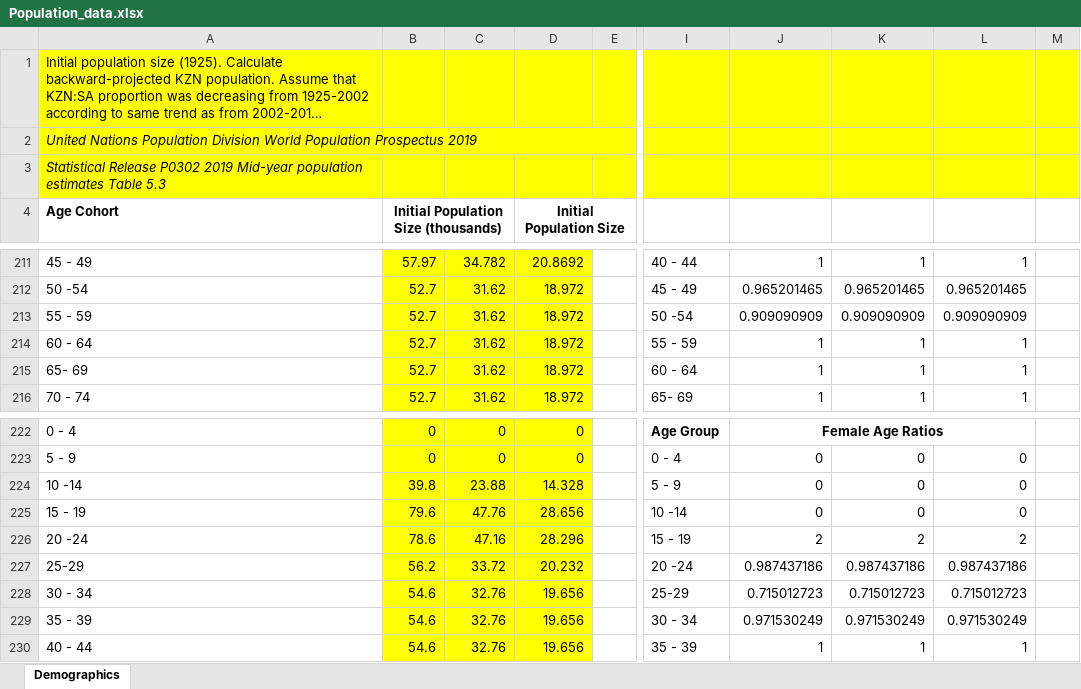
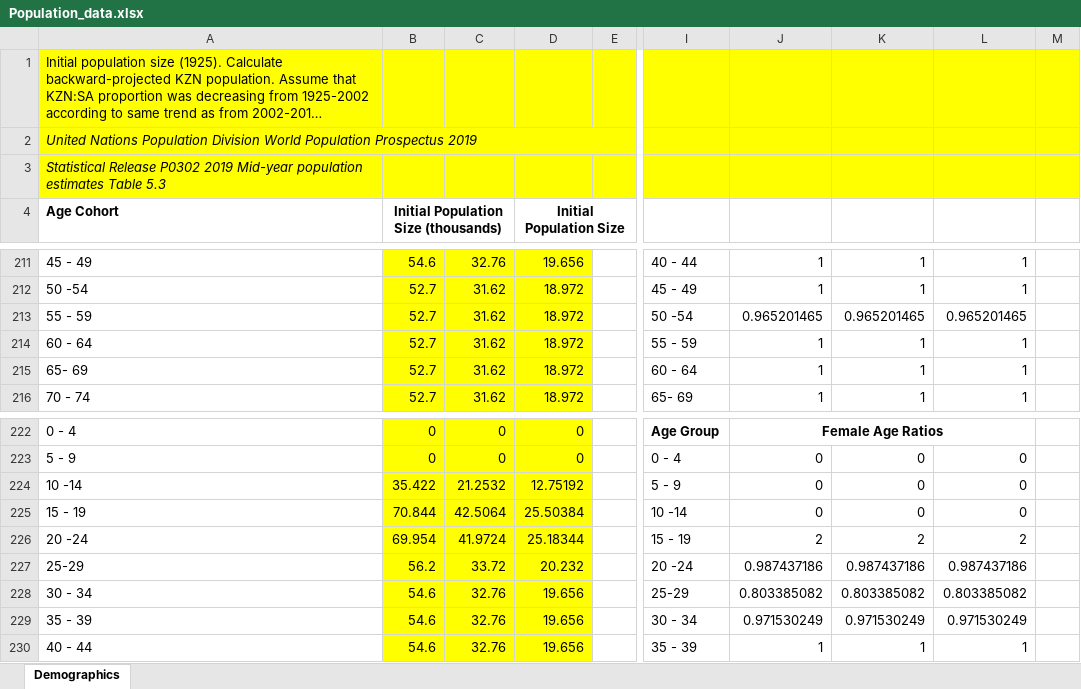
Before and after one commit to ICRC-Models/HHCoM, an Excel workbook: Config/Population_data.xlsx, sheet Demographics, drawn as a sheet; only a part is shown, gaps mark what is left out; long unchanged cells end in …; values as stored, in another font and other column widths than the file's, no borders; charts and pictures not drawn; the diff covers the shown part only; the diff names each change by its address in the sheet, - before the commit and + after, or states it on an @@ line.

```diff
--- a/Config/Population_data.xlsx (sheet Demographics)
+++ b/Config/Population_data.xlsx (sheet Demographics)
-B211: 57.97
+B211: 54.6
-C211: 34.782
+C211: 32.76
-D211 (Initial Population Size): 20.8692
+D211 (Initial Population Size): 19.656
-J212: 0.965201465
+J212: 1
-K212: 0.965201465
+K212: 1
-L212: 0.965201465
+L212: 1
-J213: 0.909090909
+J213: 0.965201465
-K213: 0.909090909
+K213: 0.965201465
-L213: 0.909090909
+L213: 0.965201465
-B224: 39.8
+B224: 35.422
-C224: 23.88
+C224: 21.2532
-D224 (Initial Population Size): 14.328
+D224 (Initial Population Size): 12.75192
-B225: 79.6
+B225: 70.844
-C225: 47.76
+C225: 42.5064
-D225 (Initial Population Size): 28.656
+D225 (Initial Population Size): 25.50384
-B226: 78.6
+B226: 69.954
-C226: 47.16
+C226: 41.9724
-D226 (Initial Population Size): 28.296
+D226 (Initial Population Size): 25.18344
-J228: 0.715012723
+J228: 0.803385082
-K228: 0.715012723
+K228: 0.803385082
-L228: 0.715012723
+L228: 0.803385082
```
Also changed, not shown: 33 edited cells elsewhere in this sheet, formulas that keep their value, charts or pictures, 1 other file.
